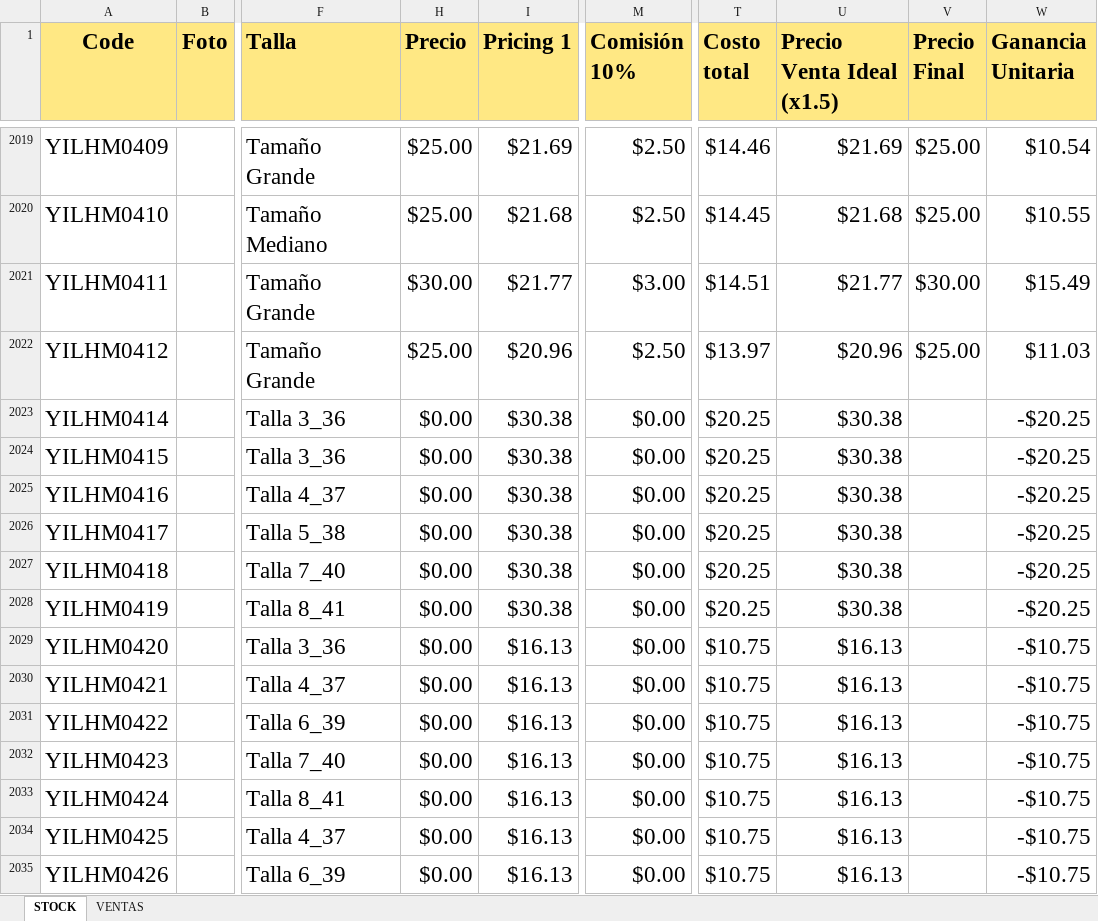
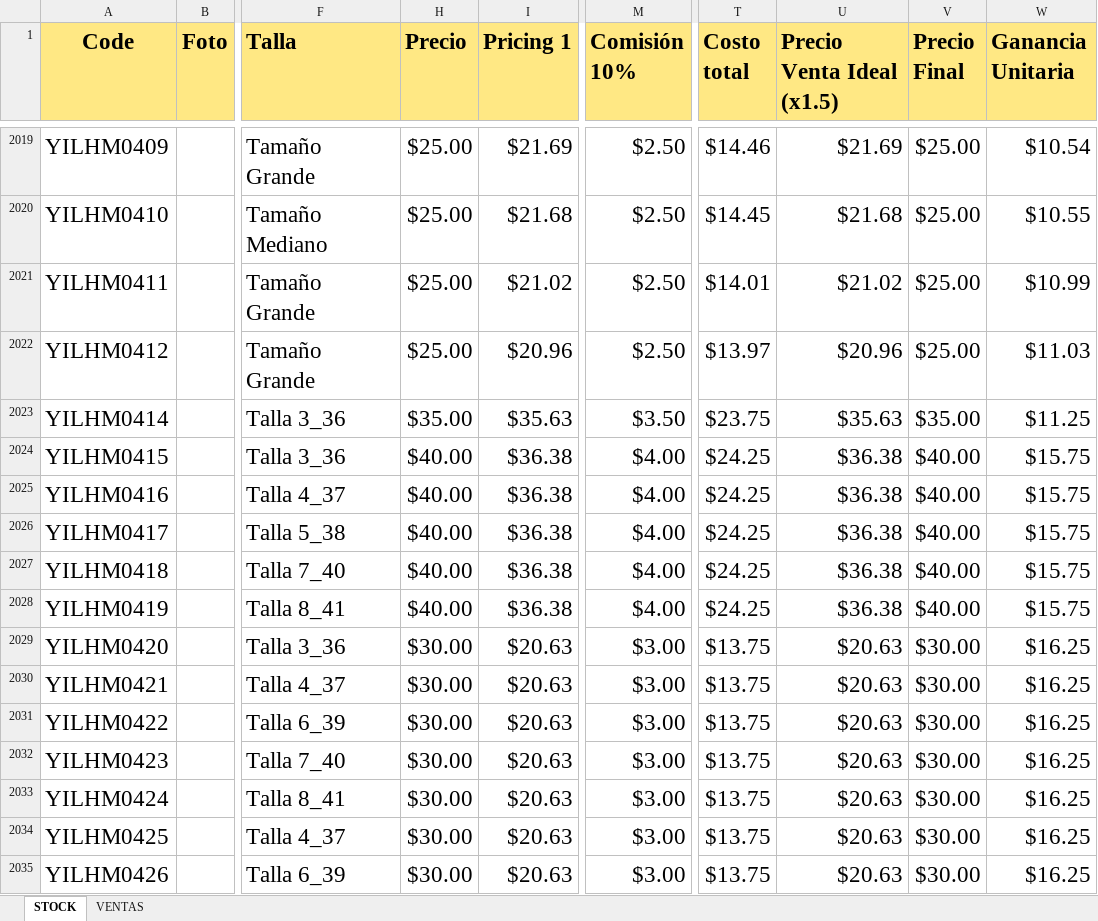
Before and after one commit to uberboutique/ss, an Excel workbook: VentasLETTAShop.xlsx, sheet STOCK, drawn as a sheet; only a part is shown, gaps mark what is left out; values as stored, in another font and other column widths than the file's, no borders; charts and pictures and conditional formats and table styles not drawn; the diff covers the shown part only; the diff names each change by its address in the sheet, - before the commit and + after, or states it on an @@ line.

Commit message:
ydf

```diff
--- a/VentasLETTAShop.xlsx (sheet STOCK)
+++ b/VentasLETTAShop.xlsx (sheet STOCK)
-H2021 (Precio): $30.00
+H2021 (Precio): $25.00
-I2021 (Pricing 1): $21.77
+I2021 (Pricing 1): $21.02
-M2021 (Comisión 10%): $3.00
+M2021 (Comisión 10%): $2.50
-T2021 (Costo total): $14.51
+T2021 (Costo total): $14.01
-U2021 (Precio Venta Ideal (x1.5)): $21.77
+U2021 (Precio Venta Ideal (x1.5)): $21.02
-V2021 (Precio Final): $30.00
+V2021 (Precio Final): $25.00
-W2021 (Ganancia Unitaria): $15.49
+W2021 (Ganancia Unitaria): $10.99
-H2023 (Precio): $0.00
+H2023 (Precio): $35.00
-I2023 (Pricing 1): $30.38
+I2023 (Pricing 1): $35.63
-M2023 (Comisión 10%): $0.00
+M2023 (Comisión 10%): $3.50
-T2023 (Costo total): $20.25
+T2023 (Costo total): $23.75
-U2023 (Precio Venta Ideal (x1.5)): $30.38
+U2023 (Precio Venta Ideal (x1.5)): $35.63
-V2023 (Precio Final): (empty)
+V2023 (Precio Final): $35.00
-W2023 (Ganancia Unitaria): -$20.25
+W2023 (Ganancia Unitaria): $11.25
-H2024:H2028 (Precio): $0.00
+H2024:H2028 (Precio): $40.00
-I2024:I2028 (Pricing 1): $30.38
+I2024:I2028 (Pricing 1): $36.38
-M2024:M2028 (Comisión 10%): $0.00
+M2024:M2028 (Comisión 10%): $4.00
-T2024:T2028 (Costo total): $20.25
+T2024:T2028 (Costo total): $24.25
-U2024:U2028 (Precio Venta Ideal (x1.5)): $30.38
+U2024:U2028 (Precio Venta Ideal (x1.5)): $36.38
-V2024:V2028 (Precio Final): (empty)
+V2024:V2028 (Precio Final): $40.00
-W2024:W2028 (Ganancia Unitaria): -$20.25
+W2024:W2028 (Ganancia Unitaria): $15.75
-H2029:H2035 (Precio): $0.00
+H2029:H2035 (Precio): $30.00
-I2029:I2035 (Pricing 1): $16.13
+I2029:I2035 (Pricing 1): $20.63
-M2029:M2035 (Comisión 10%): $0.00
+M2029:M2035 (Comisión 10%): $3.00
-T2029:T2035 (Costo total): $10.75
+T2029:T2035 (Costo total): $13.75
-U2029:U2035 (Precio Venta Ideal (x1.5)): $16.13
+U2029:U2035 (Precio Venta Ideal (x1.5)): $20.63
-V2029:V2035 (Precio Final): (empty)
+V2029:V2035 (Precio Final): $30.00
-W2029:W2035 (Ganancia Unitaria): -$10.75
+W2029:W2035 (Ganancia Unitaria): $16.25
```
Also changed, not shown: 259 edited cells elsewhere in this sheet.
